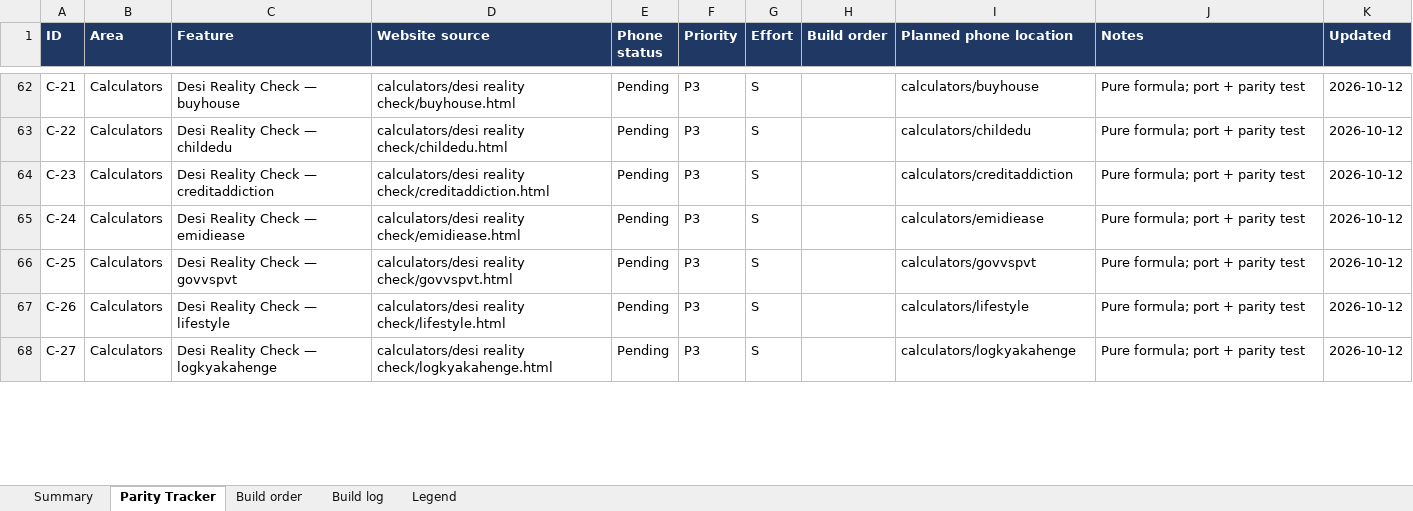
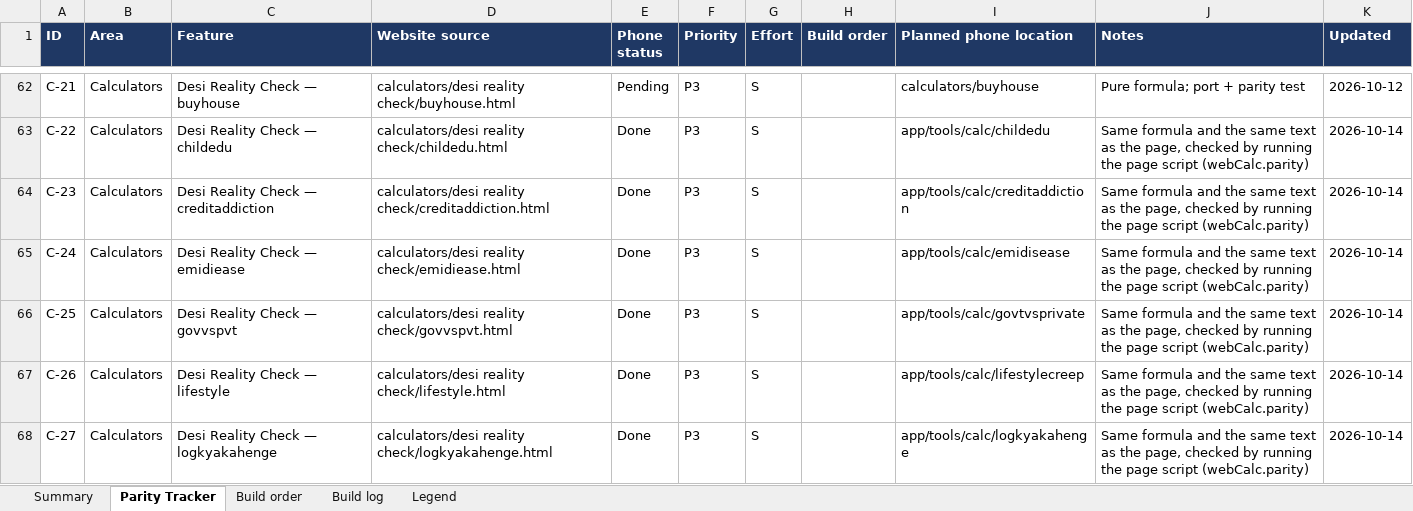
Before and after one commit to vikasmanjunath-dev/FIN-OS, an Excel workbook: docs/MOBILE_PARITY_TRACKER.xlsx, sheet Parity Tracker, drawn as a sheet; only a part is shown, gaps mark what is left out; values as stored, in another font and other column widths than the file's, no borders; conditional formats not drawn; the diff covers the shown part only; the diff names each change by its address in the sheet, - before the commit and + after, or states it on an @@ line.

Commit message:
feat(mobile): calculators hub with 71 website calculators, parity-checked against the pages
- lib/calcs/*.ts: each calculator is data (inputs + a pure run() that returns
  the lines the page writes: element id, label, exact text). Nine groups:
  investment, loans, banking, retirement, tax & salary, financial health,
  core thinking, desi reality check, trading & markets.
- app/tools/calculators.tsx: searchable hub; links first to the fuller
  tools the app already has (home loan, step-up, retirement, tax, salary,
  prepay). app/tools/calc/[id].tsx renders any calculator: number, choice
  and toggle inputs, remembered per calculator, "what this assumes" notes,
  and a message instead of NaN / Infinity.
- The website formats numbers differently page to page (lakh/crore with or
  without rounding, plain rupees, en-IN grouping); each is kept so the
  phone shows exactly what the page shows (lib/calcs/fmt.ts).

Parity: __tests__/helpers/webCalc.mts runs each page's real inline script
in a stub DOM; webCalc.parity.test.mts compares every text written with
run() on ~70 inputs per page (defaults, all-min, all-max, each input at 0
and at twice its maximum, 60 random). Regression tests for the three
website bugs fixed in the previous commit.

Not ported (not plain formula pages; most have a fuller screen already):
EPF, NPS, PPF, goal-based, rebalancing, SIP optimizer, step-up, debt
snowball, home loan, retirement, in-hand salary, net worth, emergency fund,
financial-health lifestyle, buy-vs-rent, income-tax and old-vs-new.

Tracker: 71 calculator rows Done. Docs and README test count (287).

```diff
--- a/docs/MOBILE_PARITY_TRACKER.xlsx (sheet Parity Tracker)
+++ b/docs/MOBILE_PARITY_TRACKER.xlsx (sheet Parity Tracker)
-E63:E68 (Phone status): Pending
+E63:E68 (Phone status): Done
-I63 (Planned phone location): calculators/childedu
+I63 (Planned phone location): app/tools/calc/childedu
-J63:J68 (Notes): Pure formula; port + parity test
+J63:J68 (Notes): Same formula and the same text as the page, checked by running the page script (webCalc.parity)
-K63:K68 (Updated): 2026-10-12
+K63:K68 (Updated): 2026-10-14
-I64 (Planned phone location): calculators/creditaddiction
+I64 (Planned phone location): app/tools/calc/creditaddiction
-I65 (Planned phone location): calculators/emidiease
+I65 (Planned phone location): app/tools/calc/emidisease
-I66 (Planned phone location): calculators/govvspvt
+I66 (Planned phone location): app/tools/calc/govtvsprivate
-I67 (Planned phone location): calculators/lifestyle
+I67 (Planned phone location): app/tools/calc/lifestylecreep
-I68 (Planned phone location): calculators/logkyakahenge
+I68 (Planned phone location): app/tools/calc/logkyakahenge
```
Also changed, not shown: 260 edited cells elsewhere in this sheet, sheet Build log, 20 other files.
